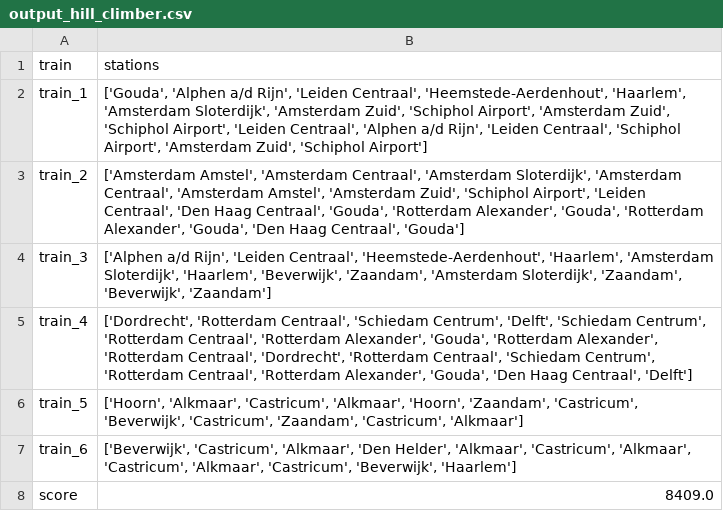
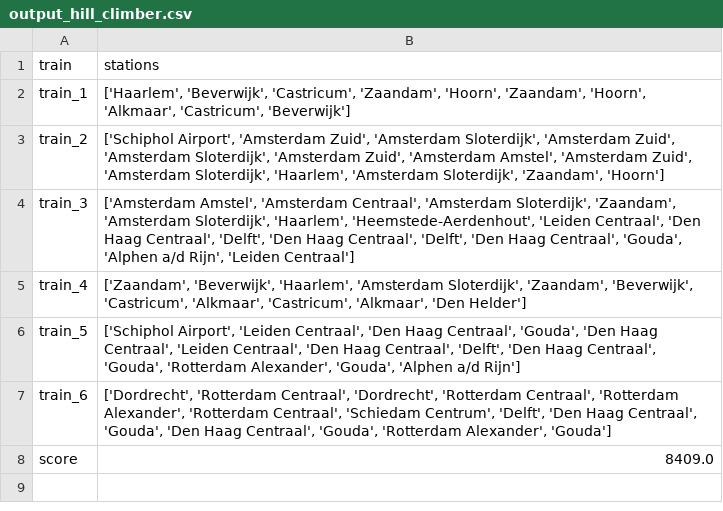
Before and after one commit to elkevdk/Spoorzoekers, a CSV file: output/Holland/output_hill_climber.csv, drawn as a sheet.

Commit message:
hill climber

```diff
--- a/output/Holland/output_hill_climber.csv
+++ b/output/Holland/output_hill_climber.csv
@@ -1,8 +1,8 @@
 train,stations
-train_1,"['Gouda', 'Alphen a/d Rijn', 'Leiden Centraal', 'Heemstede-Aerdenhout', 'Haarlem', 'Amsterdam Sloterdijk', 'Amsterdam Zuid', 'Schiphol Airport', 'Amsterdam Zuid', 'Schiphol Airport', 'Leiden Centraal', 'Alphen a/d Rijn', 'Leiden Centraal', 'Schiphol Airport', 'Amsterdam Zuid', 'Schiphol Airport']"
-train_2,"['Amsterdam Amstel', 'Amsterdam Centraal', 'Amsterdam Sloterdijk', 'Amsterdam Centraal', 'Amsterdam Amstel', 'Amsterdam Zuid', 'Schiphol Airport', 'Leiden Centraal', 'Den Haag Centraal', 'Gouda', 'Rotterdam Alexander', 'Gouda', 'Rotterdam Alexander', 'Gouda', 'Den Haag Centraal', 'Gouda']"
-train_3,"['Alphen a/d Rijn', 'Leiden Centraal', 'Heemstede-Aerdenhout', 'Haarlem', 'Amsterdam Sloterdijk', 'Haarlem', 'Beverwijk', 'Zaandam', 'Amsterdam Sloterdijk', 'Zaandam', 'Beverwijk', 'Zaandam']"
-train_4,"['Dordrecht', 'Rotterdam Centraal', 'Schiedam Centrum', 'Delft', 'Schiedam Centrum', 'Rotterdam Centraal', 'Rotterdam Alexander', 'Gouda', 'Rotterdam Alexander', 'Rotterdam Centraal', 'Dordrecht', 'Rotterdam Centraal', 'Schiedam Centrum', 'Rotterdam Centraal', 'Rotterdam Alexander', 'Gouda', 'Den Haag Centraal', 'Delft']"
-train_5,"['Hoorn', 'Alkmaar', 'Castricum', 'Alkmaar', 'Hoorn', 'Zaandam', 'Castricum', 'Beverwijk', 'Castricum', 'Zaandam', 'Castricum', 'Alkmaar']"
-train_6,"['Beverwijk', 'Castricum', 'Alkmaar', 'Den Helder', 'Alkmaar', 'Castricum', 'Alkmaar', 'Castricum', 'Alkmaar', 'Castricum', 'Beverwijk', 'Haarlem']"
+train_1,"['Haarlem', 'Beverwijk', 'Castricum', 'Zaandam', 'Hoorn', 'Zaandam', 'Hoorn', 'Alkmaar', 'Castricum', 'Beverwijk']"
+train_2,"['Schiphol Airport', 'Amsterdam Zuid', 'Amsterdam Sloterdijk', 'Amsterdam Zuid', 'Amsterdam Sloterdijk', 'Amsterdam Zuid', 'Amsterdam Amstel', 'Amsterdam Zuid', 'Amsterdam Sloterdijk', 'Haarlem', 'Amsterdam Sloterdijk', 'Zaandam', 'Hoorn']"
+train_3,"['Amsterdam Amstel', 'Amsterdam Centraal', 'Amsterdam Sloterdijk', 'Zaandam', 'Amsterdam Sloterdijk', 'Haarlem', 'Heemstede-Aerdenhout', 'Leiden Centraal', 'Den Haag Centraal', 'Delft', 'Den Haag Centraal', 'Delft', 'Den Haag Centraal', 'Gouda', 'Alphen a/d Rijn', 'Leiden Centraal']"
+train_4,"['Zaandam', 'Beverwijk', 'Haarlem', 'Amsterdam Sloterdijk', 'Zaandam', 'Beverwijk', 'Castricum', 'Alkmaar', 'Castricum', 'Alkmaar', 'Den Helder']"
+train_5,"['Schiphol Airport', 'Leiden Centraal', 'Den Haag Centraal', 'Gouda', 'Den Haag Centraal', 'Leiden Centraal', 'Den Haag Centraal', 'Delft', 'Den Haag Centraal', 'Gouda', 'Rotterdam Alexander', 'Gouda', 'Alphen a/d Rijn']"
+train_6,"['Dordrecht', 'Rotterdam Centraal', 'Dordrecht', 'Rotterdam Centraal', 'Rotterdam Alexander', 'Rotterdam Centraal', 'Schiedam Centrum', 'Delft', 'Den Haag Centraal', 'Gouda', 'Den Haag Centraal', 'Gouda', 'Rotterdam Alexander', 'Gouda']"
 score,8409.0
```
Also changed, not shown: 2 other files.
